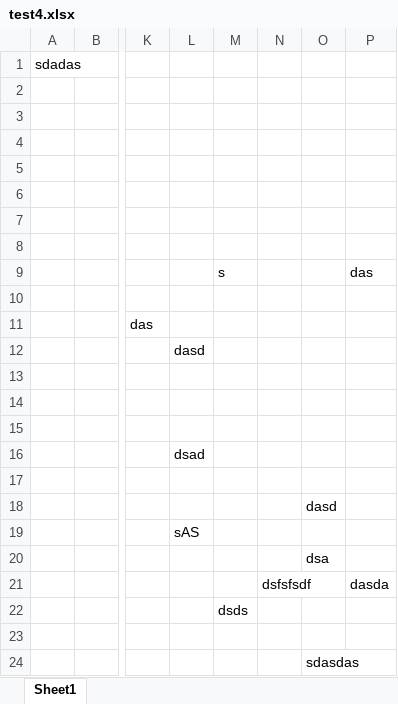
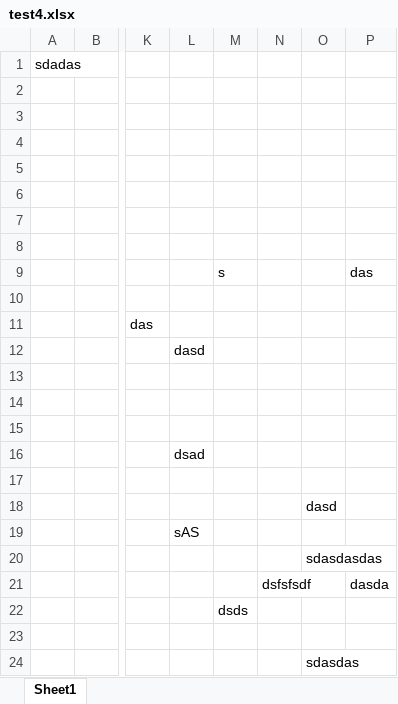
Before and after one commit to acebiscuits/nearzz, an Excel workbook: test4.xlsx, sheet Sheet1, drawn as a sheet; only a part is shown, gaps mark what is left out; values as stored, in another font and other column widths than the file's, no borders; the diff names each change by its address in the sheet, - before the commit and + after, or states it on an @@ line.

Commit message:
test

```diff
--- a/test4.xlsx (sheet Sheet1)
+++ b/test4.xlsx (sheet Sheet1)
-O20: dsa
+O20: sdasdasdas
```
